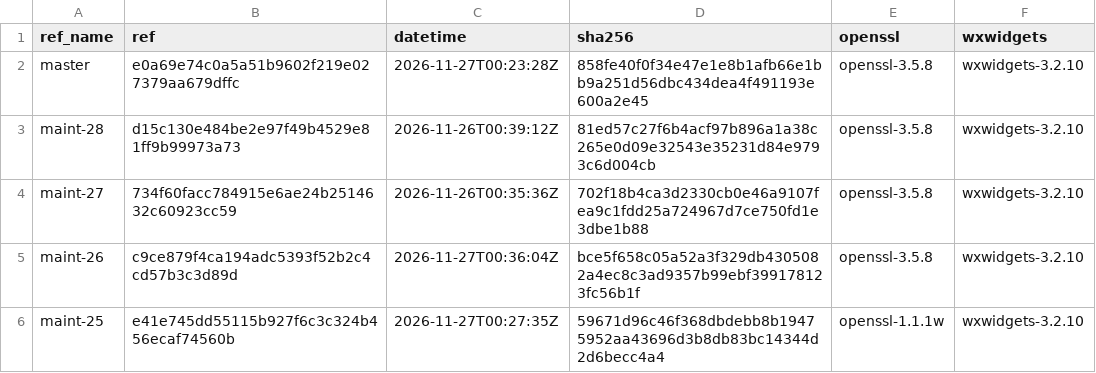
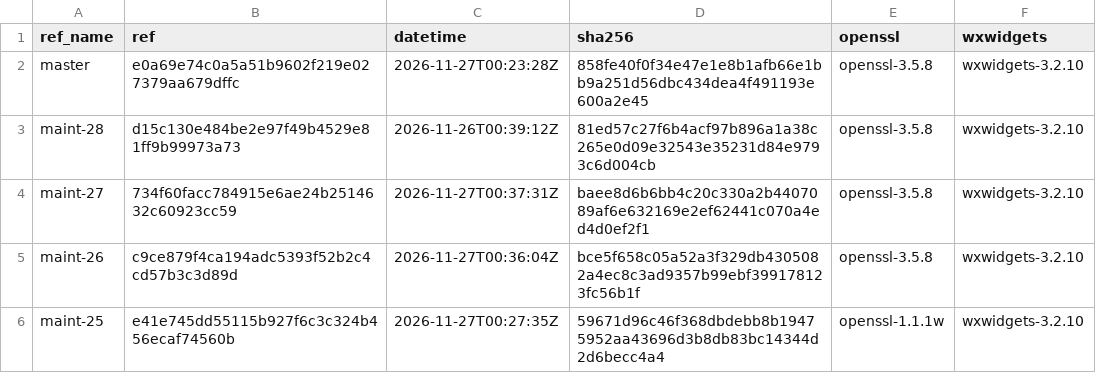
Before and after one commit to erlef/otp_builds, a CSV file: builds/x86_64-apple-darwin.csv, drawn as a sheet; only a part is shown.

```diff
--- a/builds/x86_64-apple-darwin.csv
+++ b/builds/x86_64-apple-darwin.csv
@@ -3,3 +3,3 @@ master,e0a69e74c0a5a51b9602f219e027379aa679dffc,2026-11-27T00:23:28Z,858fe40f0f3
 maint-28,d15c130e484be2e97f49b4529e81ff9b99973a73,2026-11-26T00:39:12Z,81ed57c27f6b4acf97b896a1a38c265e0d09e32543e35231d84e9793c6d004cb,openssl-3.5.8,wxwidgets-3.2.10
-maint-27,734f60facc784915e6ae24b2514632c60923cc59,2026-11-26T00:35:36Z,702f18b4ca3d2330cb0e46a9107fea9c1fdd25a724967d7ce750fd1e3dbe1b88,openssl-3.5.8,wxwidgets-3.2.10
+maint-27,734f60facc784915e6ae24b2514632c60923cc59,2026-11-27T00:37:31Z,baee8d6b6bb4c20c330a2b4407089af6e632169e2ef62441c070a4ed4d0ef2f1,openssl-3.5.8,wxwidgets-3.2.10
 maint-26,c9ce879f4ca194adc5393f52b2c4cd57b3c3d89d,2026-11-27T00:36:04Z,bce5f658c05a52a3f329db4305082a4ec8c3ad9357b99ebf399178123fc56b1f,openssl-3.5.8,wxwidgets-3.2.10
```
